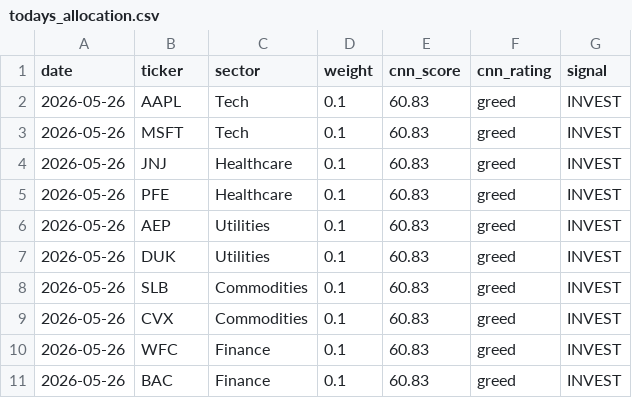
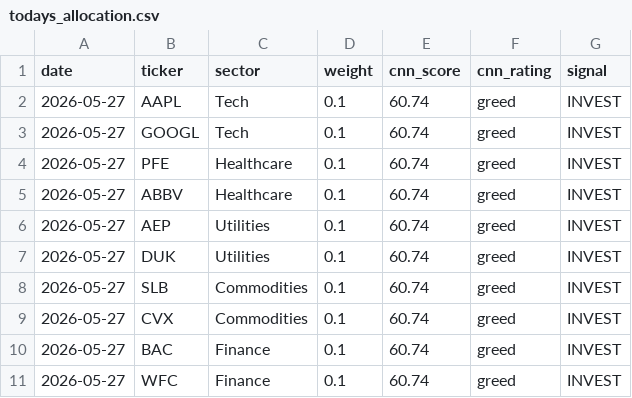
Before and after one commit to JAIDEEP-TRIP/portfolio-optimization, a CSV file: outputs/todays_allocation.csv, drawn as a sheet.

```diff
--- a/outputs/todays_allocation.csv
+++ b/outputs/todays_allocation.csv
@@ -1,11 +1,11 @@
 date,ticker,sector,weight,cnn_score,cnn_rating,signal
-2026-05-26,AAPL,Tech,0.1,60.83,greed,INVEST
-2026-05-26,MSFT,Tech,0.1,60.83,greed,INVEST
-2026-05-26,JNJ,Healthcare,0.1,60.83,greed,INVEST
-2026-05-26,PFE,Healthcare,0.1,60.83,greed,INVEST
-2026-05-26,AEP,Utilities,0.1,60.83,greed,INVEST
-2026-05-26,DUK,Utilities,0.1,60.83,greed,INVEST
-2026-05-26,SLB,Commodities,0.1,60.83,greed,INVEST
-2026-05-26,CVX,Commodities,0.1,60.83,greed,INVEST
-2026-05-26,WFC,Finance,0.1,60.83,greed,INVEST
-2026-05-26,BAC,Finance,0.1,60.83,greed,INVEST
+2026-05-27,AAPL,Tech,0.1,60.74,greed,INVEST
+2026-05-27,GOOGL,Tech,0.1,60.74,greed,INVEST
+2026-05-27,PFE,Healthcare,0.1,60.74,greed,INVEST
+2026-05-27,ABBV,Healthcare,0.1,60.74,greed,INVEST
+2026-05-27,AEP,Utilities,0.1,60.74,greed,INVEST
+2026-05-27,DUK,Utilities,0.1,60.74,greed,INVEST
+2026-05-27,SLB,Commodities,0.1,60.74,greed,INVEST
+2026-05-27,CVX,Commodities,0.1,60.74,greed,INVEST
+2026-05-27,BAC,Finance,0.1,60.74,greed,INVEST
+2026-05-27,WFC,Finance,0.1,60.74,greed,INVEST
```
Also changed, not shown: outputs/portfolio_values.csv, outputs/summary.csv, 5 other files.
